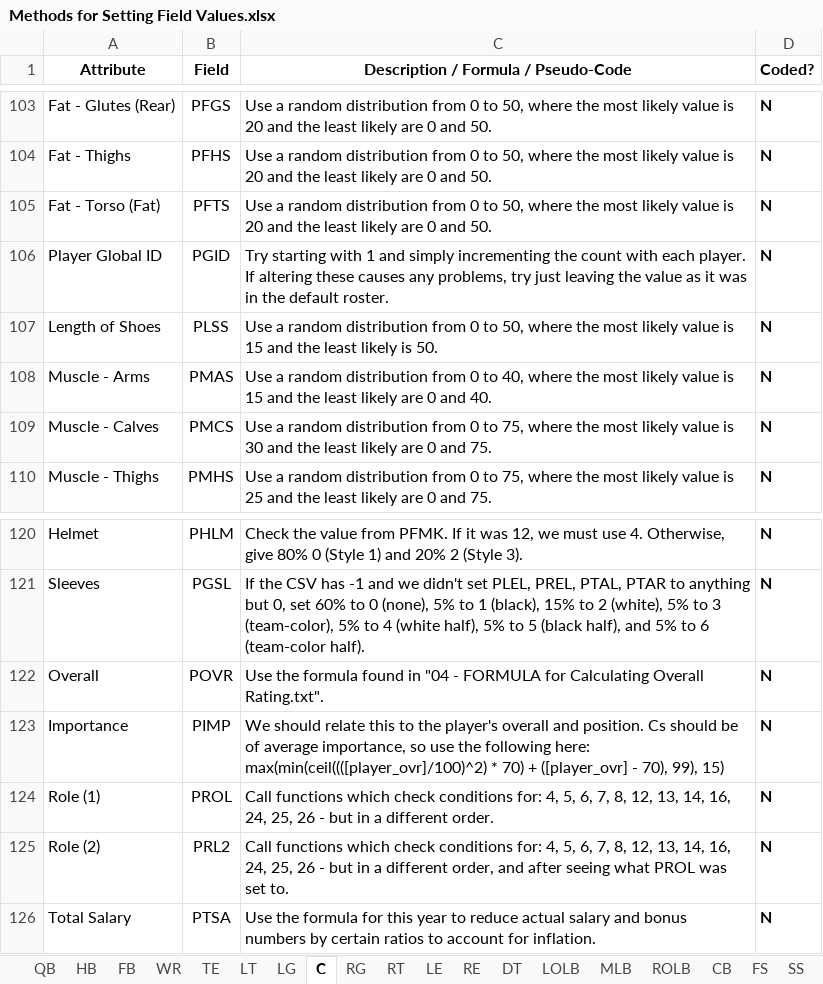
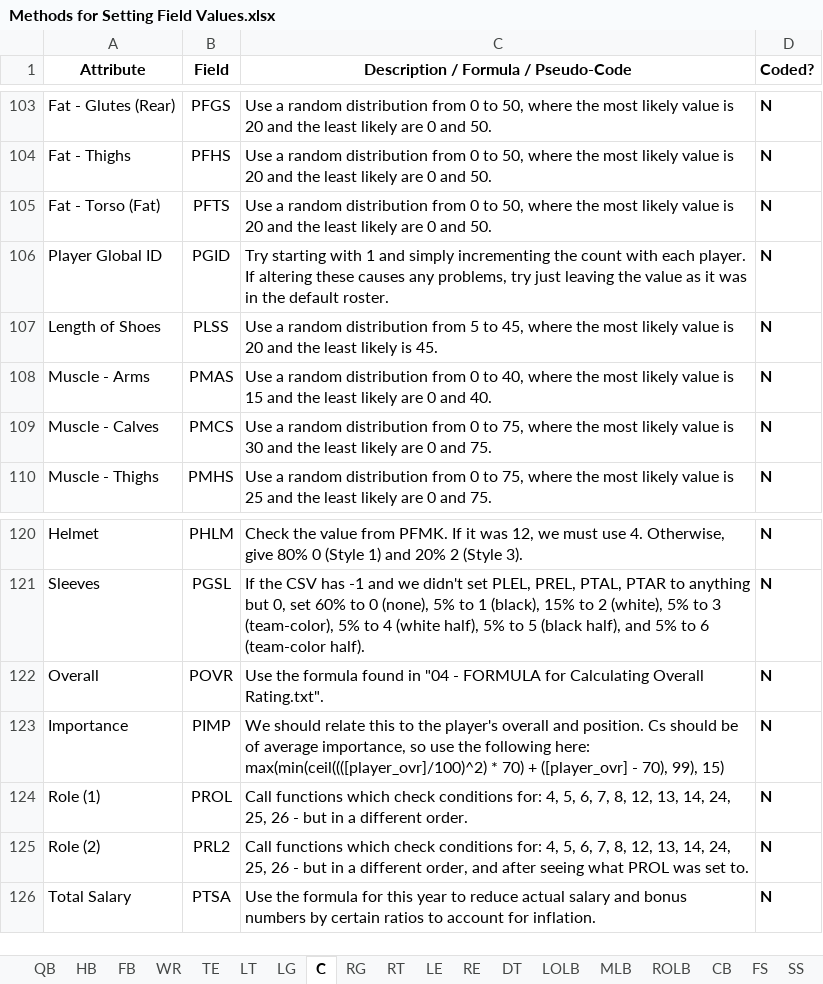
Before and after one commit to matthew-a-spalding/madden_08_updater, an Excel workbook: docs/Methods for Setting Field Values.xlsx, sheet C, drawn as a sheet; only a part is shown, gaps mark what is left out; values as stored, in another font and other column widths than the file's, no borders; the diff names each change by its address in the sheet, - before the commit and + after, or states it on an @@ line.

```diff
--- a/docs/Methods for Setting Field Values.xlsx (sheet C)
+++ b/docs/Methods for Setting Field Values.xlsx (sheet C)
-C107: …distribution from 0 to 50, where the most likely value is 15 and the least likely is 50.
+C107: …distribution from 5 to 45, where the most likely value is 20 and the least likely is 45.
-C124: …13, 14, 16, 24, 25,…
+C124: …13, 14, 24, 25,…
-C125: …13, 14, 16, 24, 25,…
+C125: …13, 14, 24, 25,…
```
Also changed, not shown: sheet TE, sheet LT, sheet WR, sheet RG, sheet RT, sheet LE, 14 more sheets, docs/Player Fields and Values.xlsx, 8 other files.
